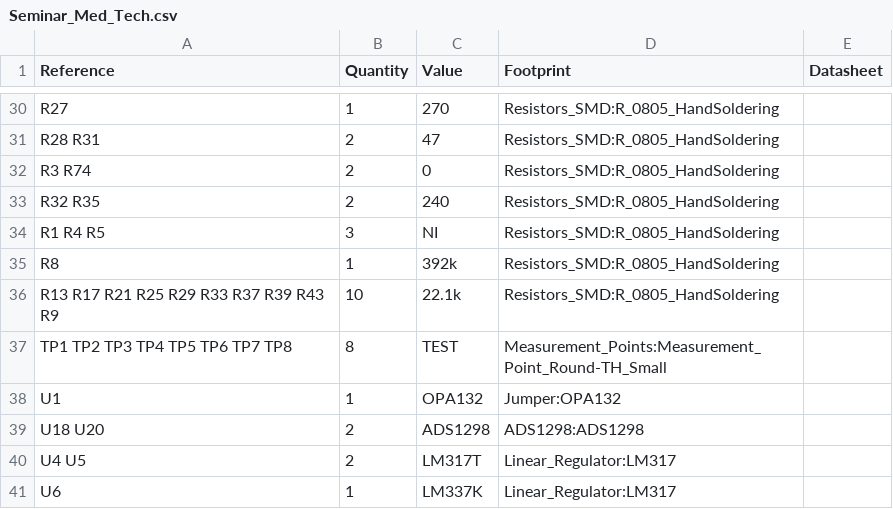
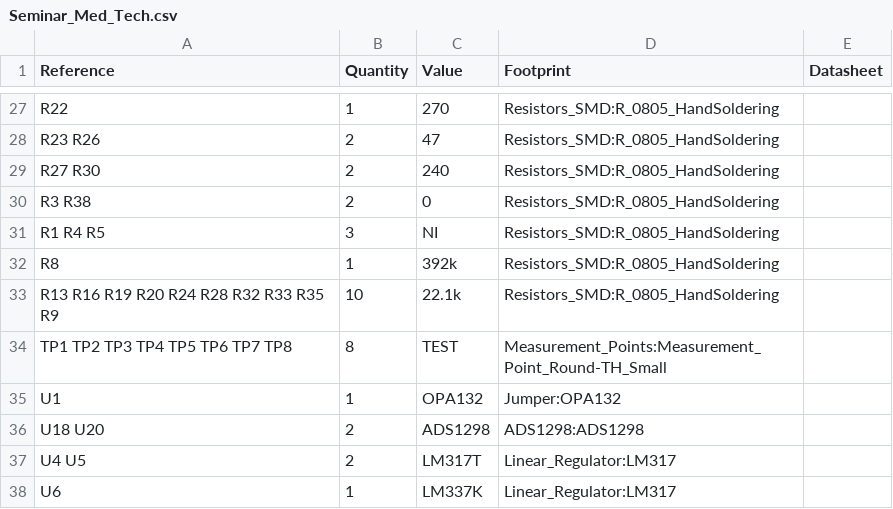
Before and after one commit to Shoo3/Seminar_Medizintechnik, a CSV file: Seminar_Med_Tech/Seminar_Med_Tech.csv, drawn as a sheet; only a part is shown, gaps mark what is left out; removed rows and columns are numbered as before the commit, all else as after; the diff covers the shown part only; the diff names each change by its address in the sheet, - before the commit and + after, or states it on an @@ line.

```diff
--- a/Seminar_Med_Tech/Seminar_Med_Tech.csv
+++ b/Seminar_Med_Tech/Seminar_Med_Tech.csv
-A27 (Reference): R27
+A27 (Reference): R22
-A28 (Reference): R28 R31
+A28 (Reference): R23 R26
-row 32: R3 R74 | 2 | 0 | Resistors_SMD:R_0805_HandSoldering
-A29 (Reference): R32 R35
+A29 (Reference): R27 R30
+row 30: R3 R38 | 2 | 0 | Resistors_SMD:R_0805_HandSoldering
-A33 (Reference): R13 R17 R21 R25 R29 R33 R37 R39 R43 R9
+A33 (Reference): R13 R16 R19 R20 R24 R28 R32 R33 R35 R9
```
Also changed, not shown: 6 added rows, 9 removed rows and 15 edited cells elsewhere in this file, 6 other files.
